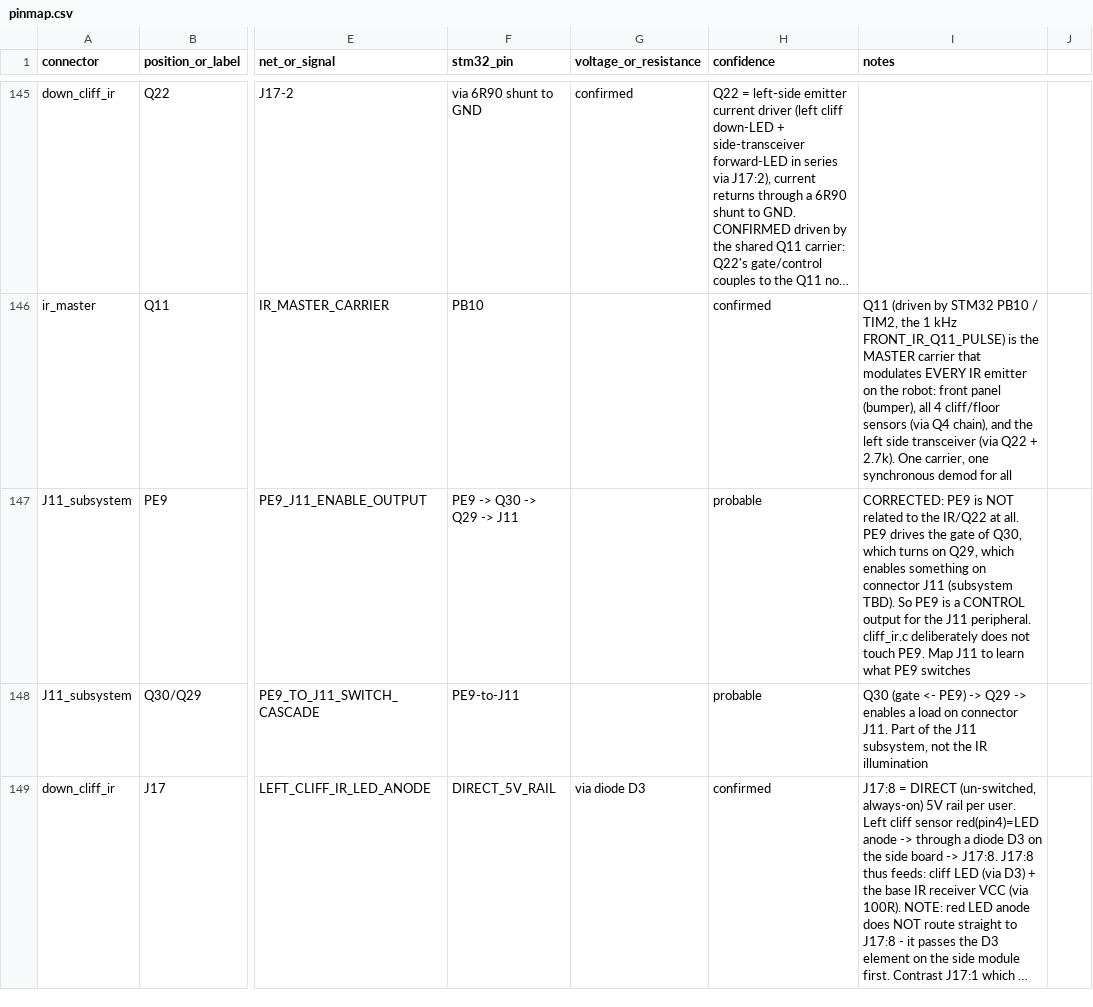
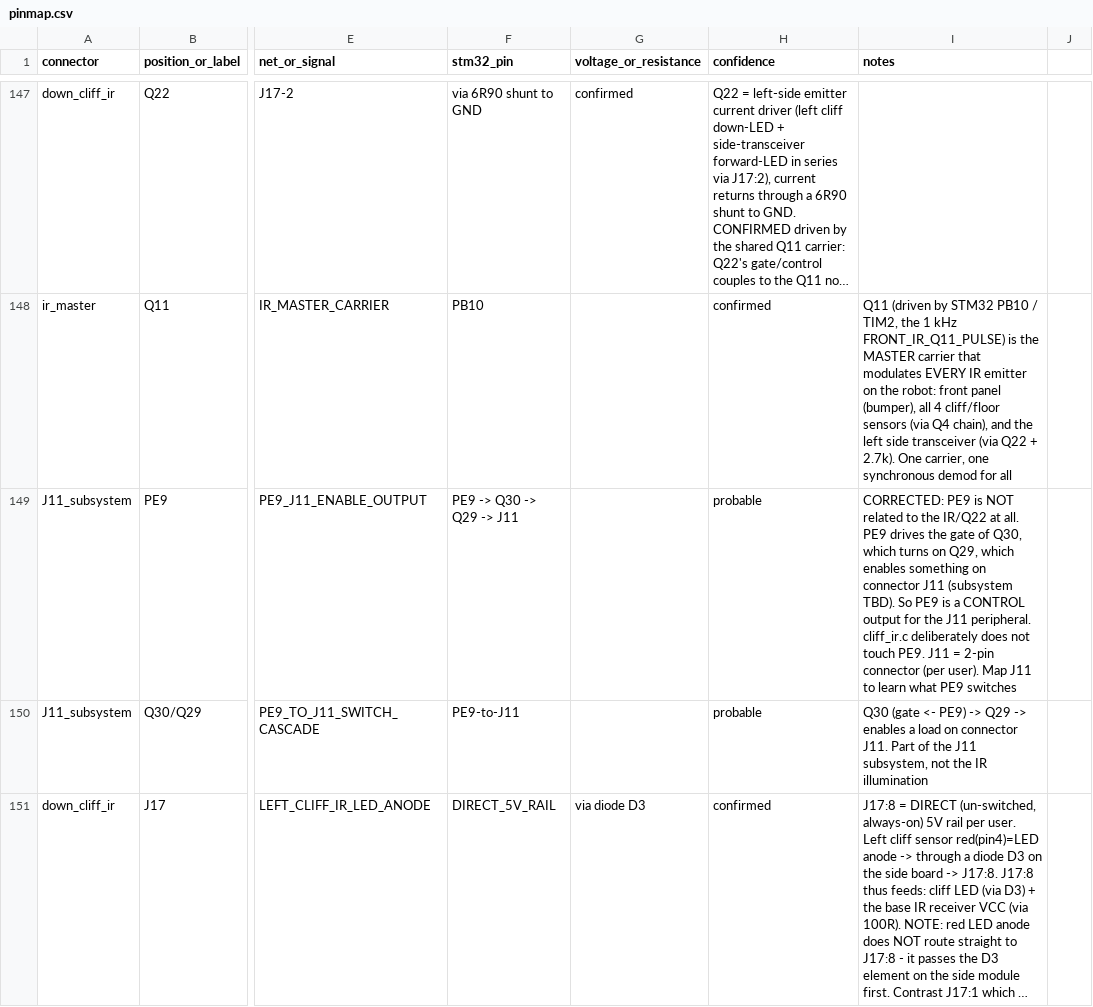
Before and after one commit to fermiums22/V7s_Plus, a CSV file: docs/pinmap.csv, drawn as a sheet; only a part is shown, gaps mark what is left out; long unchanged cells end in …; addresses are those after the commit; the diff covers the shown part only; the diff names each change by its address in the sheet, - before the commit and + after, or states it on an @@ line.

```diff
--- a/docs/pinmap.csv
+++ b/docs/pinmap.csv
-I149 (notes): …touch PE9. Map J11…
+I149 (notes): …touch PE9. J11 = 2-pin connector (per user). Map J11…
```
Also changed, not shown: 4 added rows and 26 edited cells elsewhere in this file, 7 other files.
